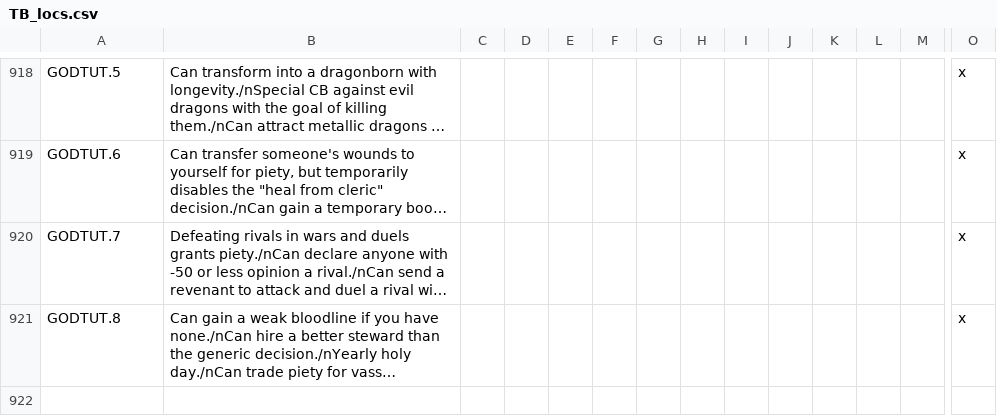
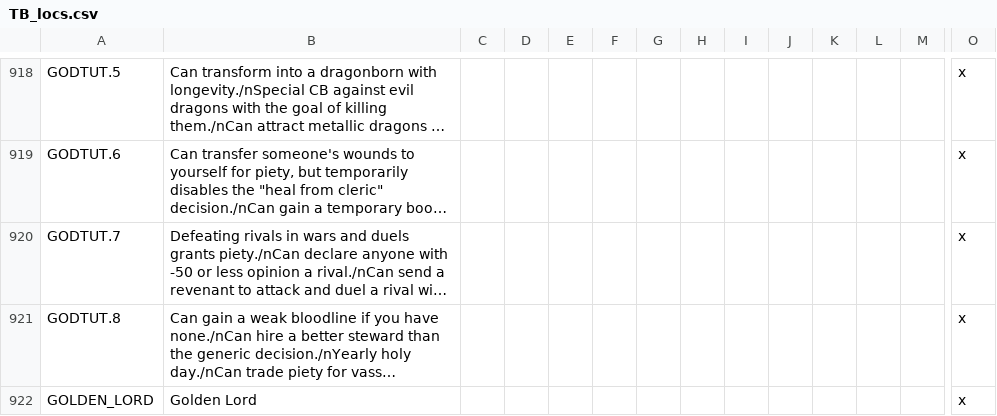
Before and after one commit to ProjectFaerun/Faerun, a CSV file: Faerun/localisation/TB_locs.csv, drawn as a sheet; only a part is shown, gaps mark what is left out; long unchanged cells end in …; rows hold the shown columns only; the diff names each change by its address in the sheet, - before the commit and + after, or states it on an @@ line.

```diff
--- a/Faerun/localisation/TB_locs.csv
+++ b/Faerun/localisation/TB_locs.csv
+row 922: GOLDEN_LORD | Golden Lord |  |  |  |  |  |  |  |  |  |  |  | x
```
Also changed, not shown: Faerun/localisation/0000_titles.csv, Faerun/localisation/00_Nicknames.csv, 40 other files.
